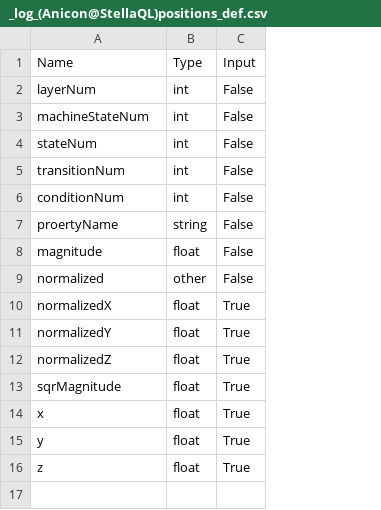
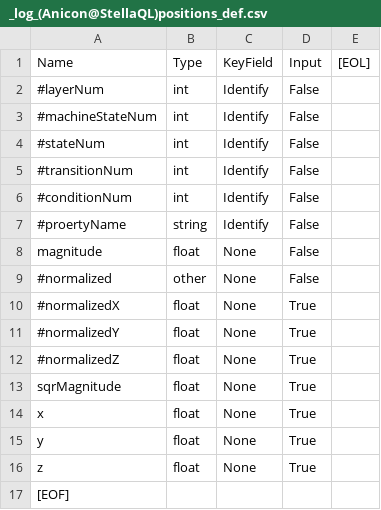
Before and after one commit to muzudho/KifuwarabeFighter2, a CSV file: KifuwarabeFighter2/_log_(Anicon@StellaQL)positions_def.csv, drawn as a sheet; the diff names each change by its address in the sheet, - before the commit and + after, or states it on an @@ line.

```diff
--- a/KifuwarabeFighter2/_log_(Anicon@StellaQL)positions_def.csv
+++ b/KifuwarabeFighter2/_log_(Anicon@StellaQL)positions_def.csv
+column C, rows 1-16: KeyField | Identify | Identify | Identify | Identify | Identify | Identify | None | None | None | None | None | None | None | None | None
+column E, row 1: [EOL]
-A2: layerNum
+A2: #layerNum
-A3: machineStateNum
+A3: #machineStateNum
-A4: stateNum
+A4: #stateNum
-A5: transitionNum
+A5: #transitionNum
-A6: conditionNum
+A6: #conditionNum
-A7: proertyName
+A7: #proertyName
-A9: normalized
+A9: #normalized
-A10: normalizedX
+A10: #normalizedX
-A11: normalizedY
+A11: #normalizedY
-A12: normalizedZ
+A12: #normalizedZ
+row 17: [EOF]
```
Also changed, not shown: KifuwarabeFighter2/_log_(Anicon@StellaQL)layers_def.csv, KifuwarabeFighter2/_log_(Anicon@StellaQL)positions.csv, 33 other files.
